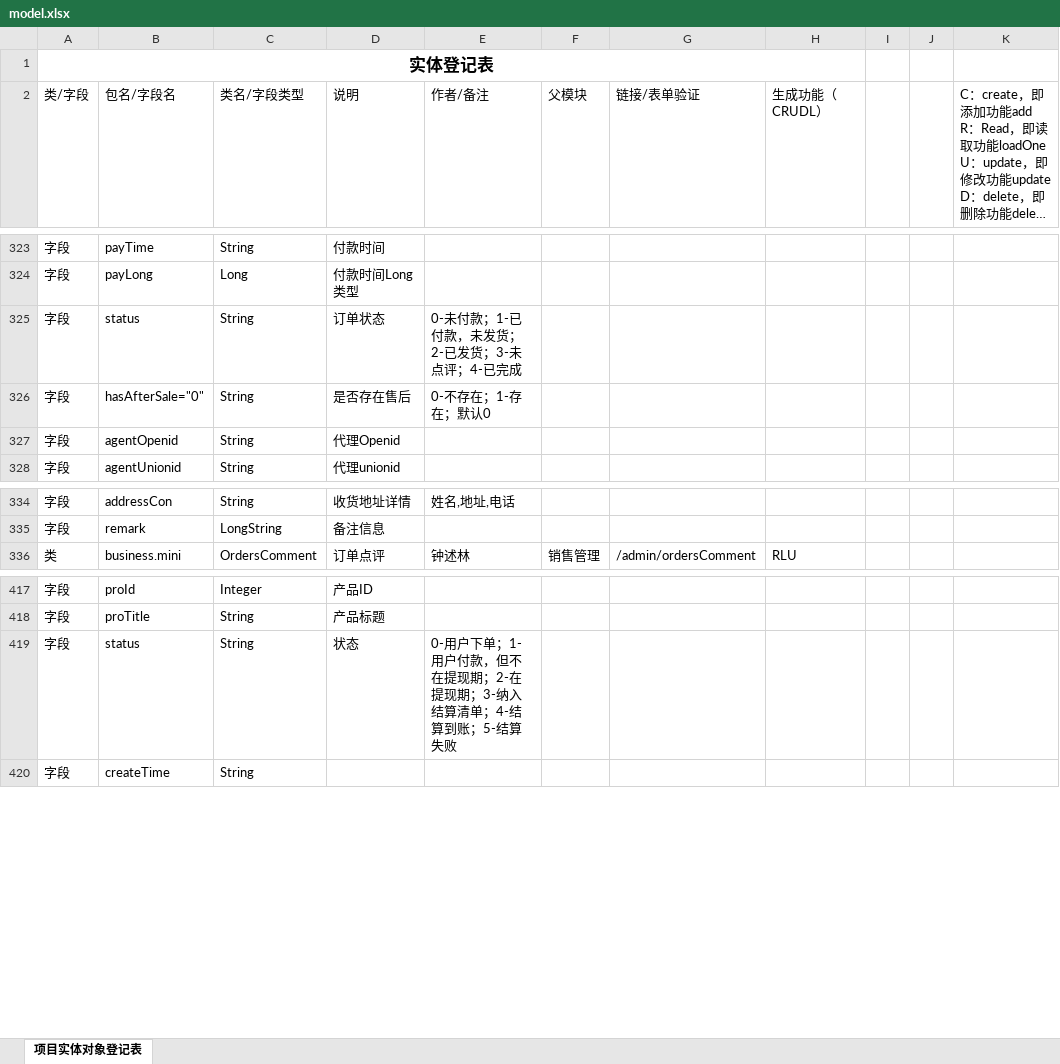
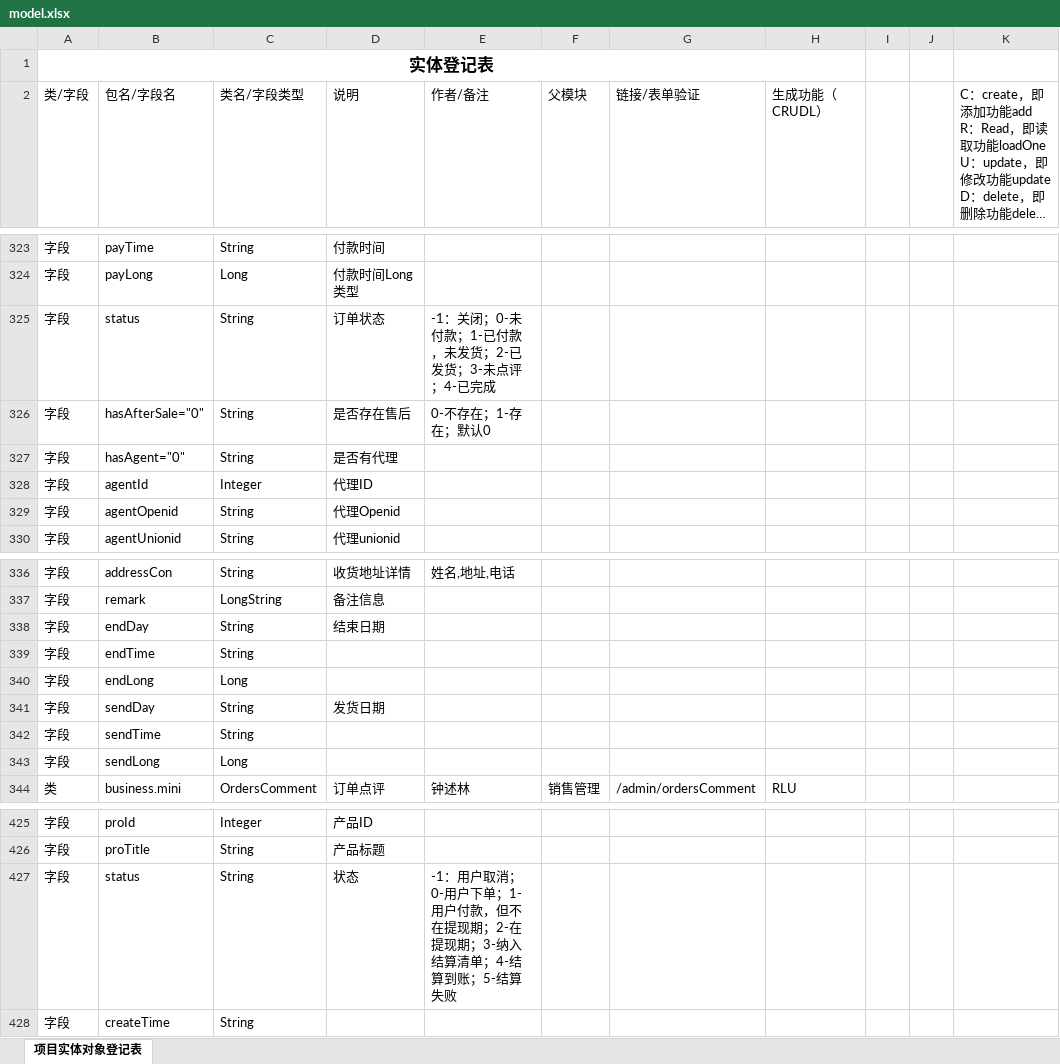
Before and after one commit to zsl131/mall-springboot, an Excel workbook: model.xlsx, sheet 项目实体对象登记表, drawn as a sheet; only a part is shown, gaps mark what is left out; long unchanged cells end in …; values as stored, in another font and other column widths than the file's, no borders; conditional formats not drawn; addresses are those after the commit; the diff names each change by its address in the sheet, - before the commit and + after, or states it on an @@ line.

```diff
--- a/model.xlsx (sheet 项目实体对象登记表)
+++ b/model.xlsx (sheet 项目实体对象登记表)
-E325 (作者/备注): 0-未付款；1-已付款，未发货；2-已发货；3-未点评；4-已完成
+E325 (作者/备注): -1：关闭；0-未付款；1-已付款，未发货；2-已发货；3-未点评；4-已完成
+row 327: 字段 | hasAgent="0" | String | 是否有代理
+row 328: 字段 | agentId | Integer | 代理ID
+row 338: 字段 | endDay | String | 结束日期
+row 339: 字段 | endTime | String
+row 340: 字段 | endLong | Long
+row 341: 字段 | sendDay | String | 发货日期
+row 342: 字段 | sendTime | String
+row 343: 字段 | sendLong | Long
-E427 (作者/备注): 0-用户下…
+E427 (作者/备注): -1：用户取消；0-用户下…
```
Also changed, not shown: 8 other files.
